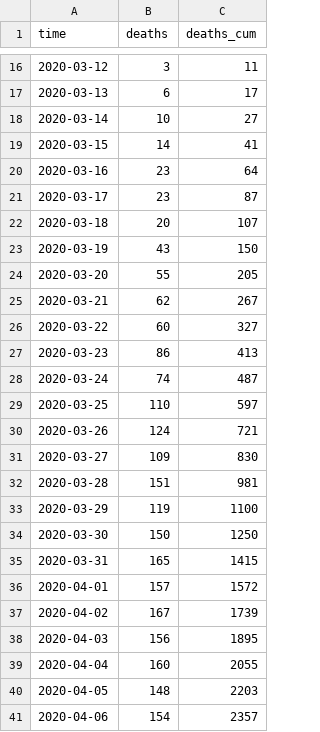
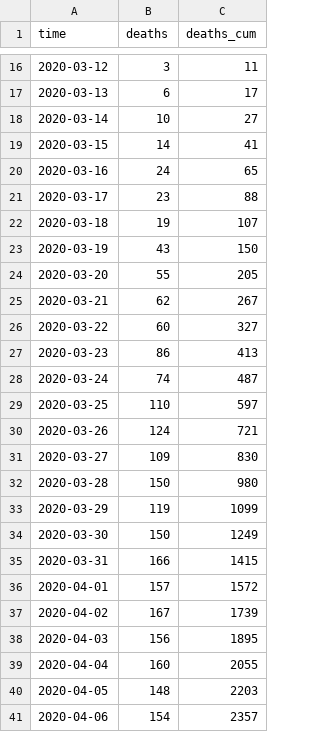
Before and after one commit to fboerman/covid-19-data, a CSV file: nederland/RIVM_reports/csv_latest/netherlands_rivm_deaths.csv, drawn as a sheet; only a part is shown, gaps mark what is left out; the diff covers the shown part only.

```diff
--- a/nederland/RIVM_reports/csv_latest/netherlands_rivm_deaths.csv
+++ b/nederland/RIVM_reports/csv_latest/netherlands_rivm_deaths.csv
@@ -19,5 +19,5 @@ time;deaths;deaths_cum
 2020-03-15;14;41
-2020-03-16;23;64
-2020-03-17;23;87
-2020-03-18;20;107
+2020-03-16;24;65
+2020-03-17;23;88
+2020-03-18;19;107
 2020-03-19;43;150
@@ -31,6 +31,6 @@ time;deaths;deaths_cum
 2020-03-27;109;830
-2020-03-28;151;981
-2020-03-29;119;1100
-2020-03-30;150;1250
-2020-03-31;165;1415
+2020-03-28;150;980
+2020-03-29;119;1099
+2020-03-30;150;1249
+2020-03-31;166;1415
 2020-04-01;157;1572
```
Also changed, not shown: 1 added row and 28 edited cells elsewhere in this file, nederland/RIVM_reports/csv_latest/netherlands_rivm_current_age.csv, nederland/RIVM_reports/csv_latest/netherlands_rivm_hospitals.csv.
